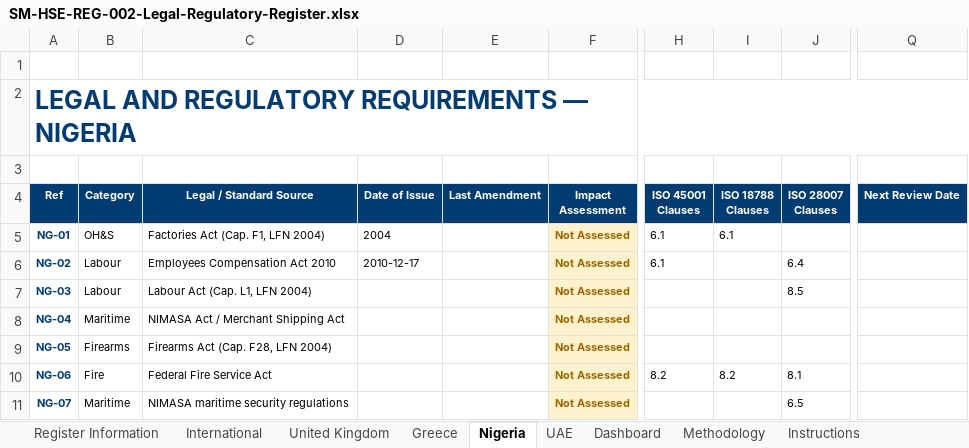
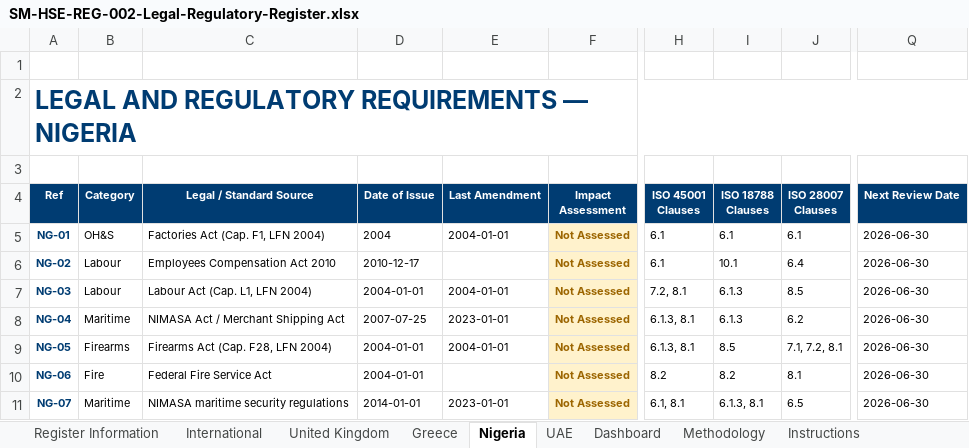
Before and after one commit to darren899/Seagull-Shell-Portal, an Excel workbook: docs/SM-HSE-REG-002-Legal-Regulatory-Register.xlsx, sheet Nigeria, drawn as a sheet; only a part is shown, gaps mark what is left out; values as stored, in another font and other column widths than the file's, no borders; the diff names each change by its address in the sheet, - before the commit and + after, or states it on an @@ line.

```diff
--- a/docs/SM-HSE-REG-002-Legal-Regulatory-Register.xlsx (sheet Nigeria)
+++ b/docs/SM-HSE-REG-002-Legal-Regulatory-Register.xlsx (sheet Nigeria)
-E5 (Last Amendment): (empty)
+E5 (Last Amendment): 2004-01-01
-J5 (ISO 28007 Clauses): (empty)
+J5 (ISO 28007 Clauses): 6.1
-Q5:Q11 (Next Review Date): (empty)
+Q5:Q11 (Next Review Date): 2026-06-30
-I6 (ISO 18788 Clauses): (empty)
+I6 (ISO 18788 Clauses): 10.1
-D7 (Date of Issue): (empty)
+D7 (Date of Issue): 2004-01-01
-E7 (Last Amendment): (empty)
+E7 (Last Amendment): 2004-01-01
-H7 (ISO 45001 Clauses): (empty)
+H7 (ISO 45001 Clauses): 7.2, 8.1
-I7:I8 (ISO 18788 Clauses): (empty)
+I7:I8 (ISO 18788 Clauses): 6.1.3
-D8 (Date of Issue): (empty)
+D8 (Date of Issue): 2007-07-25
-E8 (Last Amendment): (empty)
+E8 (Last Amendment): 2023-01-01
-H8:H9 (ISO 45001 Clauses): (empty)
+H8:H9 (ISO 45001 Clauses): 6.1.3, 8.1
-J8 (ISO 28007 Clauses): (empty)
+J8 (ISO 28007 Clauses): 6.2
-D9:D10 (Date of Issue): (empty)
+D9:D10 (Date of Issue): 2004-01-01
-E9 (Last Amendment): (empty)
+E9 (Last Amendment): 2004-01-01
-I9 (ISO 18788 Clauses): (empty)
+I9 (ISO 18788 Clauses): 8.5
-J9 (ISO 28007 Clauses): (empty)
+J9 (ISO 28007 Clauses): 7.1, 7.2, 8.1
-D11 (Date of Issue): (empty)
+D11 (Date of Issue): 2014-01-01
-E11 (Last Amendment): (empty)
+E11 (Last Amendment): 2023-01-01
-H11 (ISO 45001 Clauses): (empty)
+H11 (ISO 45001 Clauses): 6.1, 8.1
-I11 (ISO 18788 Clauses): (empty)
+I11 (ISO 18788 Clauses): 6.1.3, 8.1
```
Also changed, not shown: sheet United Kingdom, sheet Dashboard, sheet Greece, sheet International, sheet UAE, sheet Register Information.
